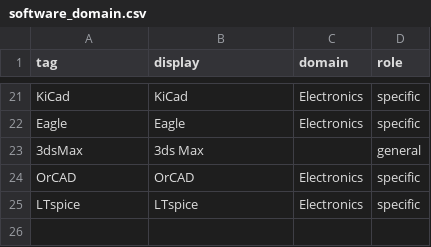
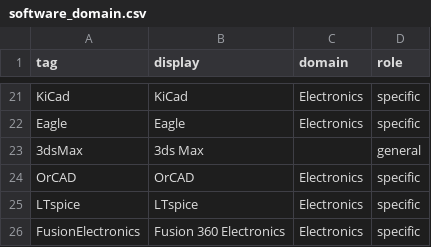
Before and after one commit to data847/folder-profiler, a CSV file: claude-skill/profile-compile/scripts/mapping/software_domain.csv, drawn as a sheet; only a part is shown, gaps mark what is left out.

```diff
--- a/claude-skill/profile-compile/scripts/mapping/software_domain.csv
+++ b/claude-skill/profile-compile/scripts/mapping/software_domain.csv
@@ -25 +25,2 @@ OrCAD,OrCAD,Electronics,specific
 LTspice,LTspice,Electronics,specific
+FusionElectronics,Fusion 360 Electronics,Electronics,specific
```
Also changed, not shown: claude-skill/profile-compile/scripts/mapping/eda_roles.csv, claude-skill/profile-compile/scripts/mapping/extensions.csv, 6 other files.
